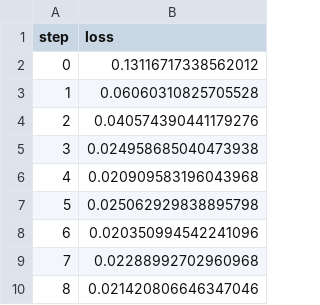
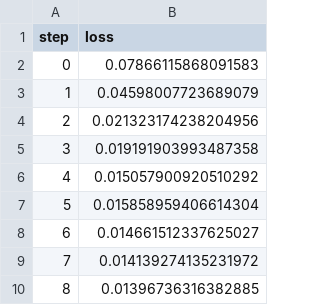
Before and after one commit to shcheklein/monorepo, a TSV file: cv/results/train/plots/metrics/eval/loss.tsv, drawn as a sheet.

```diff
--- a/cv/results/train/plots/metrics/eval/loss.tsv
+++ b/cv/results/train/plots/metrics/eval/loss.tsv
@@ -1,10 +1,10 @@
 step	loss
-0	0.13116717338562012
-1	0.06060310825705528
-2	0.040574390441179276
-3	0.024958685040473938
-4	0.020909583196043968
-5	0.025062929838895798
-6	0.020350994542241096
-7	0.02288992702960968
-8	0.021420806646347046
+0	0.07866115868091583
+1	0.04598007723689079
+2	0.021323174238204956
+3	0.019191903993487358
+4	0.015057900920510292
+5	0.015858959406614304
+6	0.014661512337625027
+7	0.014139274135231972
+8	0.01396736316382885
```
Also changed, not shown: cv/results/train/plots/metrics/dice_multi.tsv, cv/results/train/plots/metrics/train/loss.tsv, 41 other files.
